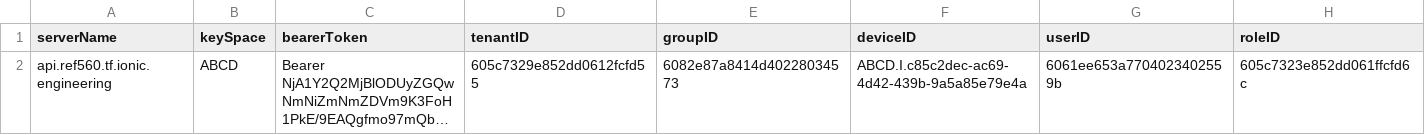
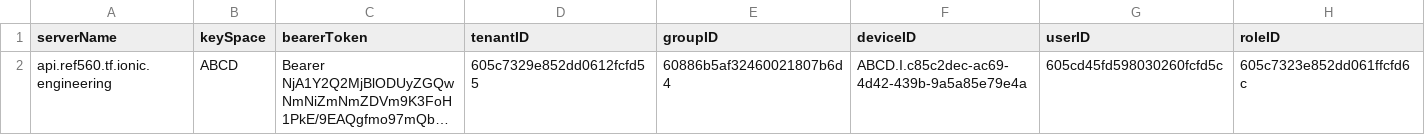
Before and after one commit to dbohrk/jmeter-machina, a CSV file: config/machinaConfig.csv, drawn as a sheet; long unchanged cells end in …; the diff names each change by its address in the sheet, - before the commit and + after, or states it on an @@ line.

```diff
--- a/config/machinaConfig.csv
+++ b/config/machinaConfig.csv
-E2 (groupID): 6082e87a8414d40228034573
+E2 (groupID): 60886b5af32460021807b6d4
-G2 (userID): 6061ee653a7704023402559b
+G2 (userID): 605cd45fd598030260fcfd5c
```
Also changed, not shown: 1 other file.
